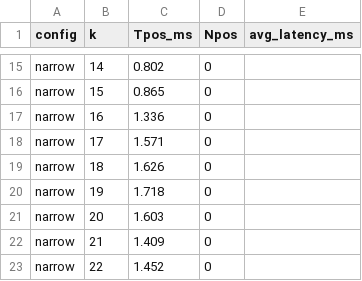
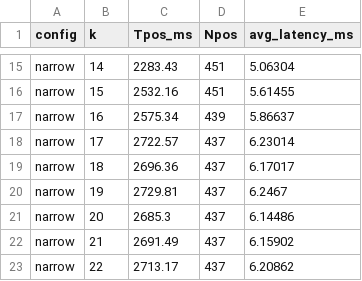
Before and after one commit to dpal0/408m-efds, a CSV file: efds/demo/Per_stage_summary/latency_narrow.csv, drawn as a sheet; only a part is shown, gaps mark what is left out; the diff covers the shown part only; the diff names each change by its address in the sheet, - before the commit and + after, or states it on an @@ line.

Commit message:
correct latency numbers from pi

```diff
--- a/efds/demo/Per_stage_summary/latency_narrow.csv
+++ b/efds/demo/Per_stage_summary/latency_narrow.csv
-C15 (Tpos_ms): 0.802
+C15 (Tpos_ms): 2283.43
-D15:D16 (Npos): 0
+D15:D16 (Npos): 451
-E15 (avg_latency_ms): (empty)
+E15 (avg_latency_ms): 5.06304
-C16 (Tpos_ms): 0.865
+C16 (Tpos_ms): 2532.16
-E16 (avg_latency_ms): (empty)
+E16 (avg_latency_ms): 5.61455
-C17 (Tpos_ms): 1.336
+C17 (Tpos_ms): 2575.34
-D17 (Npos): 0
+D17 (Npos): 439
-E17 (avg_latency_ms): (empty)
+E17 (avg_latency_ms): 5.86637
-C18 (Tpos_ms): 1.571
+C18 (Tpos_ms): 2722.57
-D18:D23 (Npos): 0
+D18:D23 (Npos): 437
-E18 (avg_latency_ms): (empty)
+E18 (avg_latency_ms): 6.23014
-C19 (Tpos_ms): 1.626
+C19 (Tpos_ms): 2696.36
-E19 (avg_latency_ms): (empty)
+E19 (avg_latency_ms): 6.17017
-C20 (Tpos_ms): 1.718
+C20 (Tpos_ms): 2729.81
-E20 (avg_latency_ms): (empty)
+E20 (avg_latency_ms): 6.2467
-C21 (Tpos_ms): 1.603
+C21 (Tpos_ms): 2685.3
-E21 (avg_latency_ms): (empty)
+E21 (avg_latency_ms): 6.14486
-C22 (Tpos_ms): 1.409
+C22 (Tpos_ms): 2691.49
-E22 (avg_latency_ms): (empty)
+E22 (avg_latency_ms): 6.15902
-C23 (Tpos_ms): 1.452
+C23 (Tpos_ms): 2713.17
-E23 (avg_latency_ms): (empty)
+E23 (avg_latency_ms): 6.20862
```
Also changed, not shown: 39 edited cells elsewhere in this file, 2 other files.
